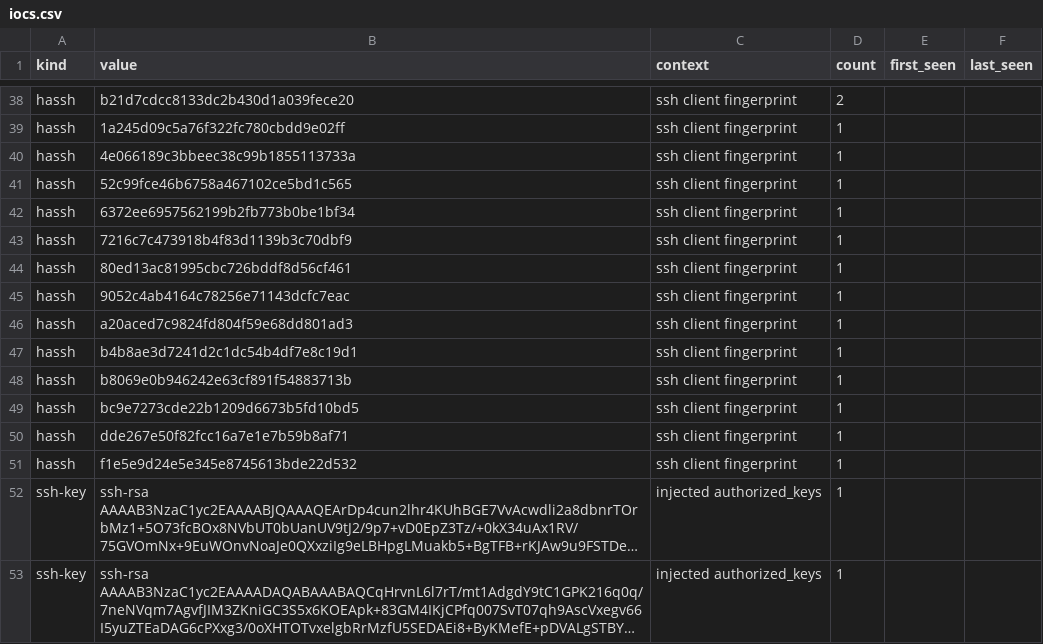
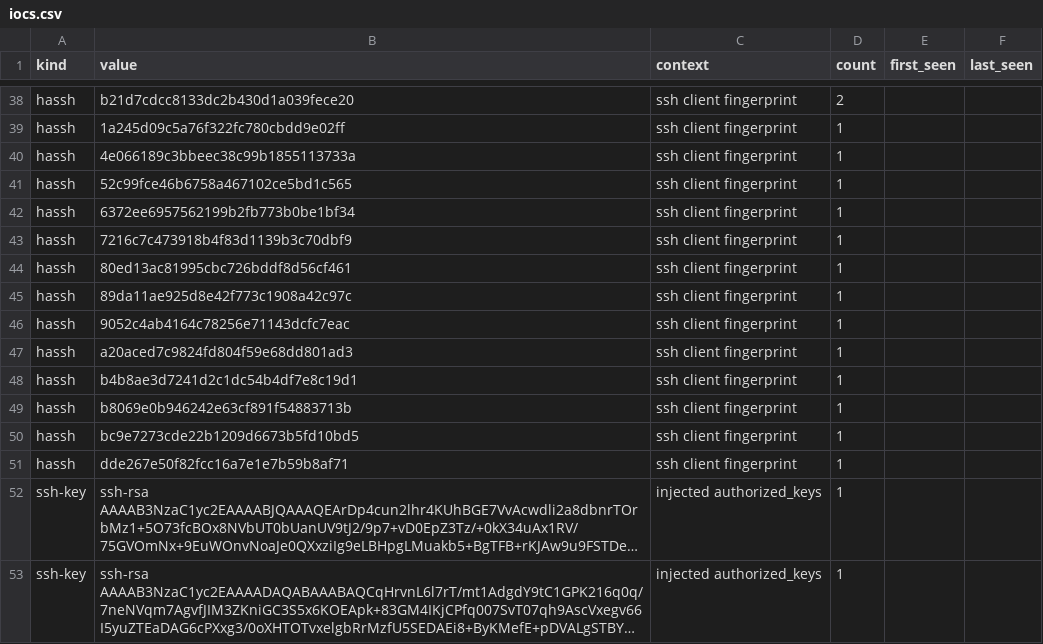
Before and after one commit to unerror/security, a CSV file: feeds/honeypot/iocs.csv, drawn as a sheet; only a part is shown, gaps mark what is left out; long unchanged cells end in …; removed rows and columns are numbered as before the commit, all else as after; the diff covers the shown part only; the diff names each change by its address in the sheet, - before the commit and + after, or states it on an @@ line.

```diff
--- a/feeds/honeypot/iocs.csv
+++ b/feeds/honeypot/iocs.csv
+row 45: hassh | 89da11ae925d8e42f773c1908a42c97c | ssh client fingerprint | 1
-row 51: hassh | f1e5e9d24e5e345e8745613bde22d532 | ssh client fingerprint | 1
```
Also changed, not shown: 6 added rows, 6 removed rows, 1 moved row and 9 edited cells elsewhere in this file, 14 other files.
